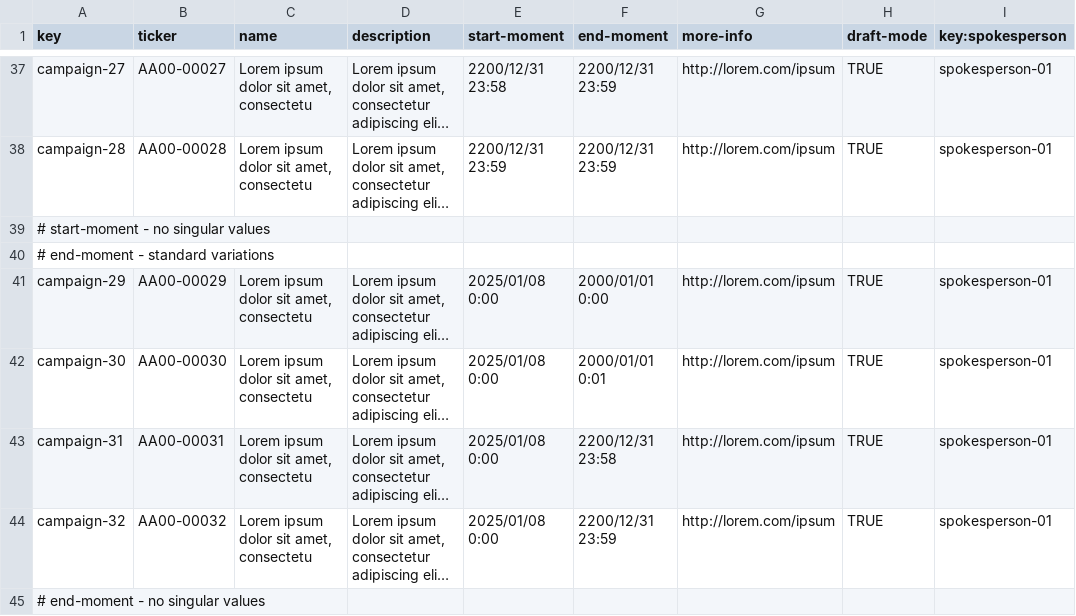
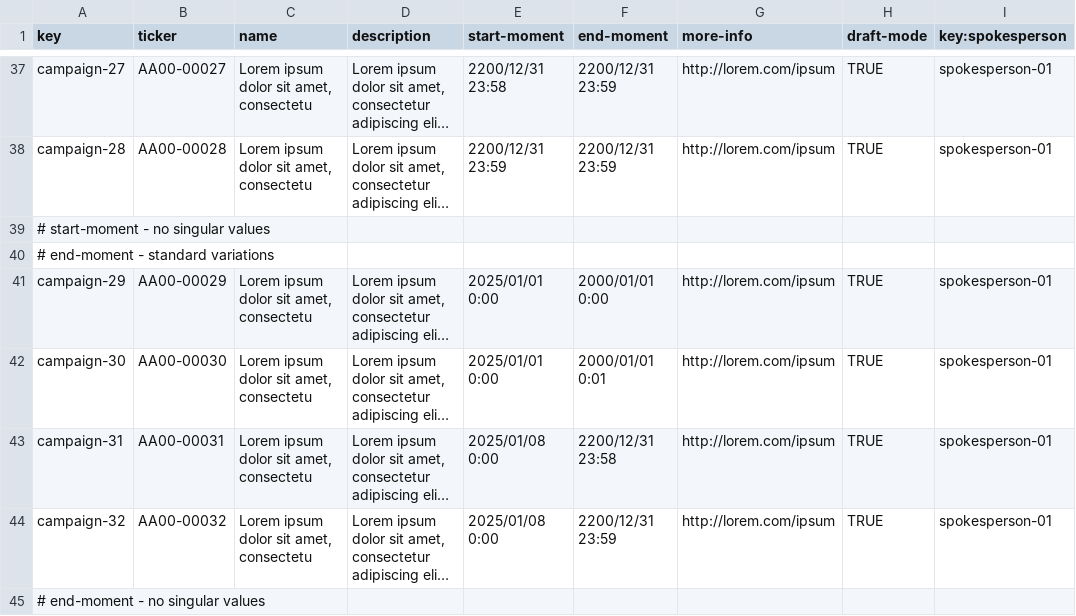
Before and after one commit to domingoruizb/Acme-Starters-B-G037, a CSV file: src/main/resources/WEB-INF/data/sample/batch-01/campaign.csv, drawn as a sheet; only a part is shown, gaps mark what is left out; long unchanged cells end in …; the diff names each change by its address in the sheet, - before the commit and + after, or states it on an @@ line.

Commit message:
second fix follow-up

```diff
--- a/src/main/resources/WEB-INF/data/sample/batch-01/campaign.csv
+++ b/src/main/resources/WEB-INF/data/sample/batch-01/campaign.csv
-E41:E42 (start-moment): 2025/01/08 0:00
+E41:E42 (start-moment): 2025/01/01 0:00
```
